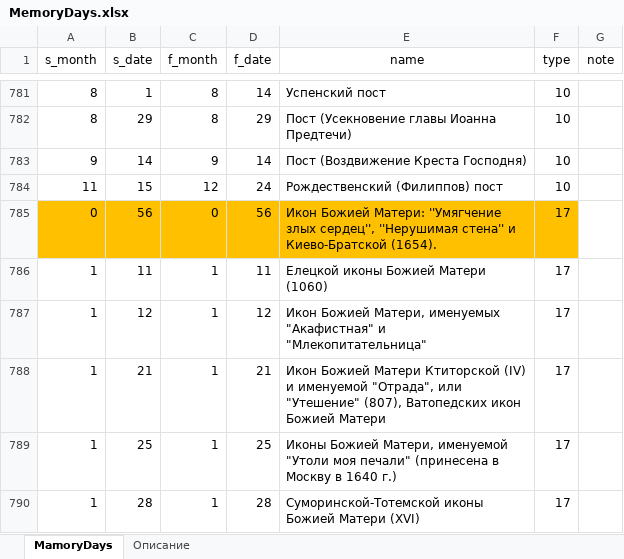
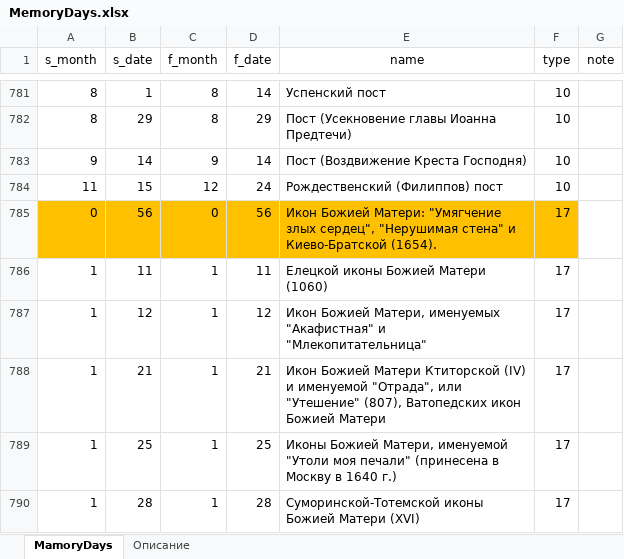
Before and after one commit to VBog/Bg-Orthodox-Calendar, an Excel workbook: MemoryDays.xlsx, sheet MamoryDays, drawn as a sheet; only a part is shown, gaps mark what is left out; values as stored, in another font and other column widths than the file's, no borders; table styles not drawn; the diff names each change by its address in the sheet, - before the commit and + after, or states it on an @@ line.

```diff
--- a/MemoryDays.xlsx (sheet MamoryDays)
+++ b/MemoryDays.xlsx (sheet MamoryDays)
-E785 (name): …Божией Матери: ''Умягчение злых сердец'', ''Нерушимая стена'' и Киево-Братской…
+E785 (name): …Божией Матери: "Умягчение злых сердец", "Нерушимая стена" и Киево-Братской…
```
Also changed, not shown: 3 other files.
